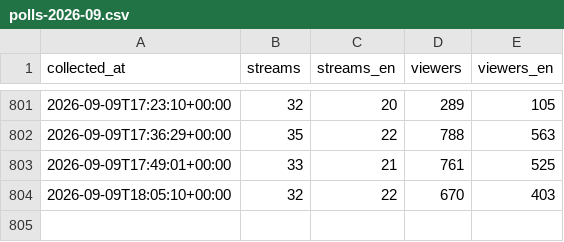
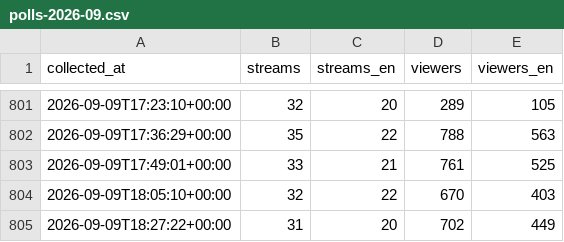
Before and after one commit to p3ppamig/StreamWatch, a CSV file: data/polls-2026-09.csv, drawn as a sheet; only a part is shown, gaps mark what is left out; the diff names each change by its address in the sheet, - before the commit and + after, or states it on an @@ line.

```diff
--- a/data/polls-2026-09.csv
+++ b/data/polls-2026-09.csv
+row 805: 2026-09-09T18:27:22+00:00 | 31 | 20 | 702 | 449
```
Also changed, not shown: 1 other file.
